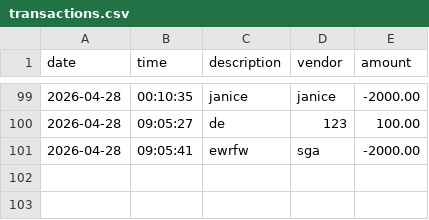
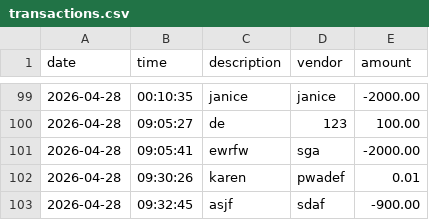
Before and after one commit to yu26s9-janiceescobar/safe-ledger, a CSV file: data/transactions.csv, drawn as a sheet; only a part is shown, gaps mark what is left out; the diff names each change by its address in the sheet, - before the commit and + after, or states it on an @@ line.

```diff
--- a/data/transactions.csv
+++ b/data/transactions.csv
+row 102: 2026-04-28 | 09:30:26 | karen | pwadef | 0.01
+row 103: 2026-04-28 | 09:32:45 | asjf | sdaf | -900.00
```
Also changed, not shown: 3 other files.
